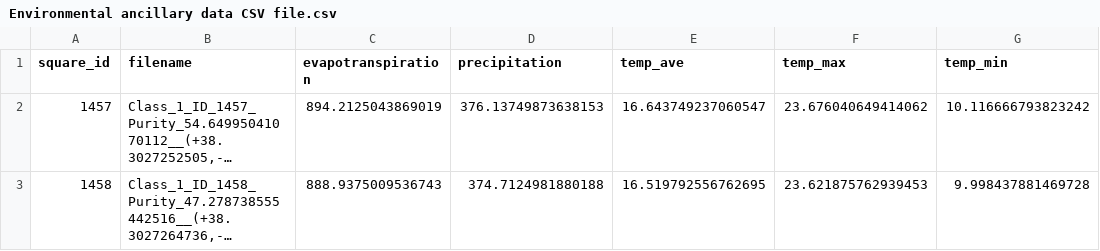
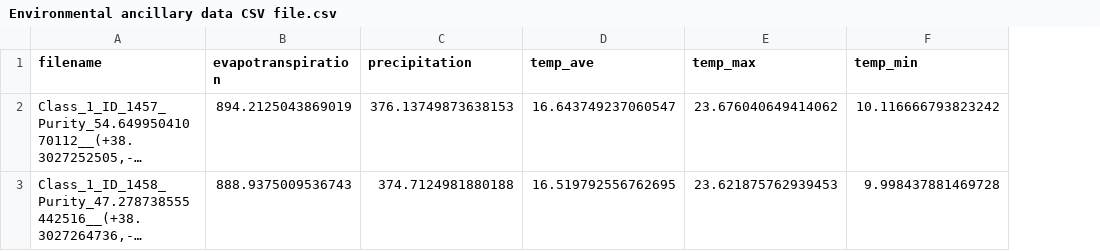
Before and after one commit to yassirbenhammou/Spectral_Unmixing_RGB_Deep_learning, a CSV file: input/Environmental ancillary data CSV file.csv, drawn as a sheet; only a part is shown; long unchanged cells end in …; the diff names each change by its address in the sheet, - before the commit and + after, or states it on an @@ line.

Commit message:
Environmental ancillary data CSV file.csv

```diff
--- a/input/Environmental ancillary data CSV file.csv
+++ b/input/Environmental ancillary data CSV file.csv
-column A (square_id), rows 2-3: 1457 | 1458
```
